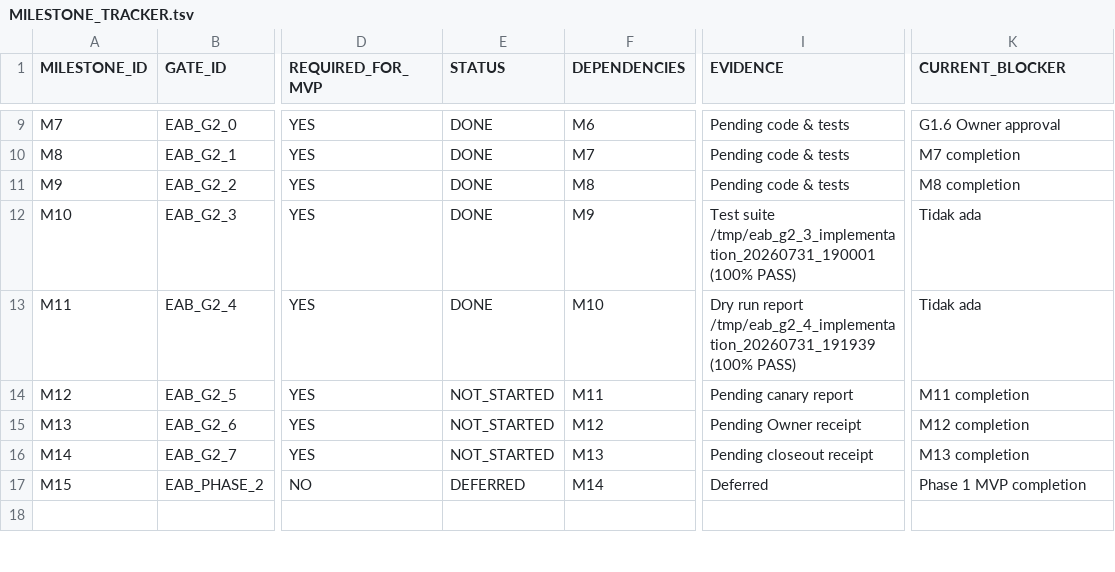
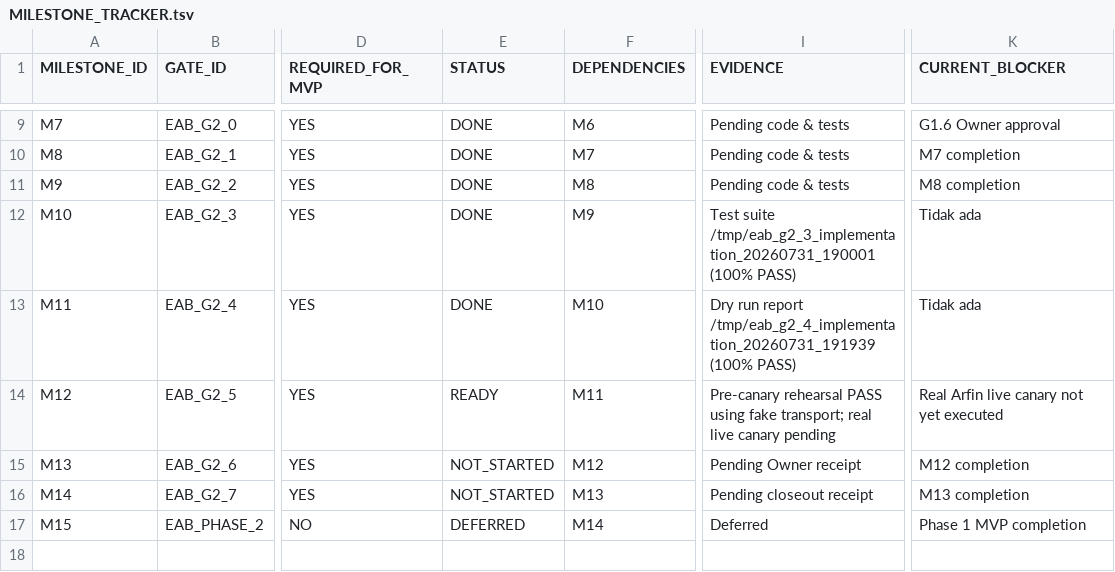
Before and after one commit to progamer6918/airo-second-brain, a TSV file: ecosystem/projects/earesmes-arfin-bridge/docs/MILESTONE_TRACKER.tsv, drawn as a sheet; only a part is shown, gaps mark what is left out; the diff covers the shown part only; the diff names each change by its address in the sheet, - before the commit and + after, or states it on an @@ line.

Commit message:
fix(eab): reconcile canonical M12 live-canary state
Owner-Approval: OWNER_APPROVAL_EAB_M12_CANONICAL_RECONCILIATION=APPROVED

```diff
--- a/ecosystem/projects/earesmes-arfin-bridge/docs/MILESTONE_TRACKER.tsv
+++ b/ecosystem/projects/earesmes-arfin-bridge/docs/MILESTONE_TRACKER.tsv
-E14 (STATUS): NOT_STARTED
+E14 (STATUS): READY
-I14 (EVIDENCE): Pending canary report
+I14 (EVIDENCE): Pre-canary rehearsal PASS using fake transport; real live canary pending
-K14 (CURRENT_BLOCKER): M11 completion
+K14 (CURRENT_BLOCKER): Real Arfin live canary not yet executed
```
Also changed, not shown: 10 edited cells elsewhere in this file, ecosystem/projects/earesmes-arfin-bridge/docs/BOOT_MANIFEST.tsv, 3 other files.
